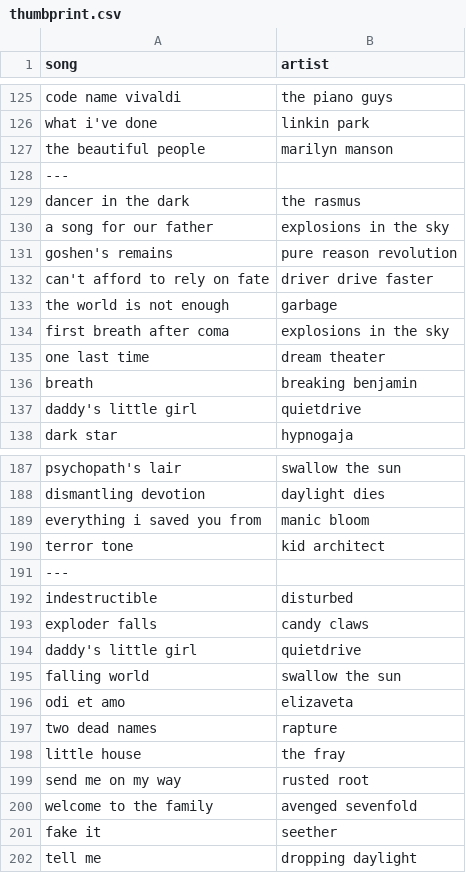
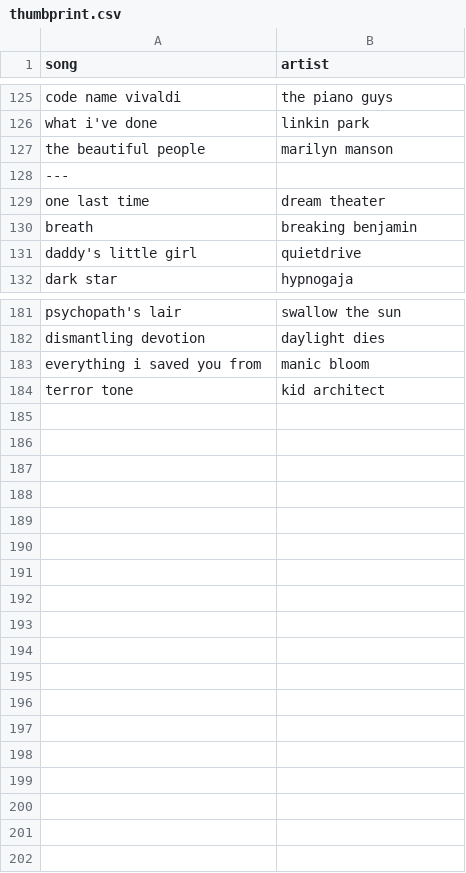
Before and after one commit to JazzTap/tracklist-knotviz, a CSV file: thumbprint.csv, drawn as a sheet; only a part is shown, gaps mark what is left out; the diff names each change by its address in the sheet, - before the commit and + after, or states it on an @@ line.

```diff
--- a/thumbprint.csv
+++ b/thumbprint.csv
-row 129: dancer in the dark | the rasmus
-row 130: a song for our father | explosions in the sky
-row 131: goshen's remains | pure reason revolution
-row 132: can't afford to rely on fate | driver drive faster
-row 133: the world is not enough | garbage
-row 134: first breath after coma | explosions in the sky
-row 191: ---
-row 192: indestructible | disturbed
-row 193: exploder falls | candy claws
-row 194: daddy's little girl | quietdrive
-row 195: falling world | swallow the sun
-row 196: odi et amo | elizaveta
-row 197: two dead names | rapture
-row 198: little house | the fray
-row 199: send me on my way | rusted root
-row 200: welcome to the family | avenged sevenfold
-row 201: fake it | seether
-row 202: tell me | dropping daylight
```
Also changed, not shown: 1 other file.
